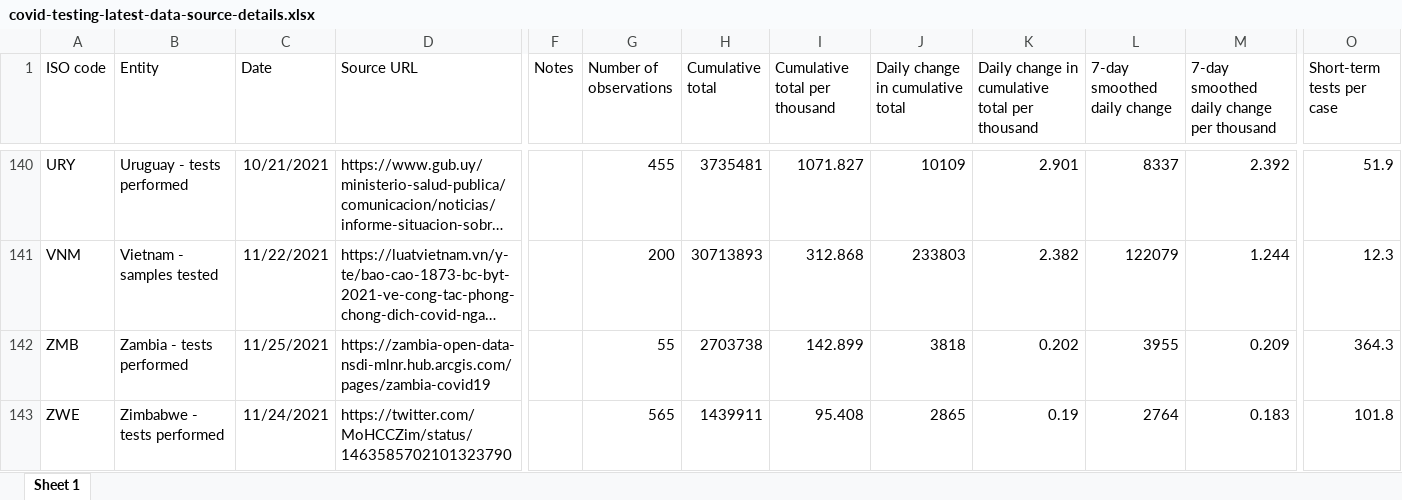
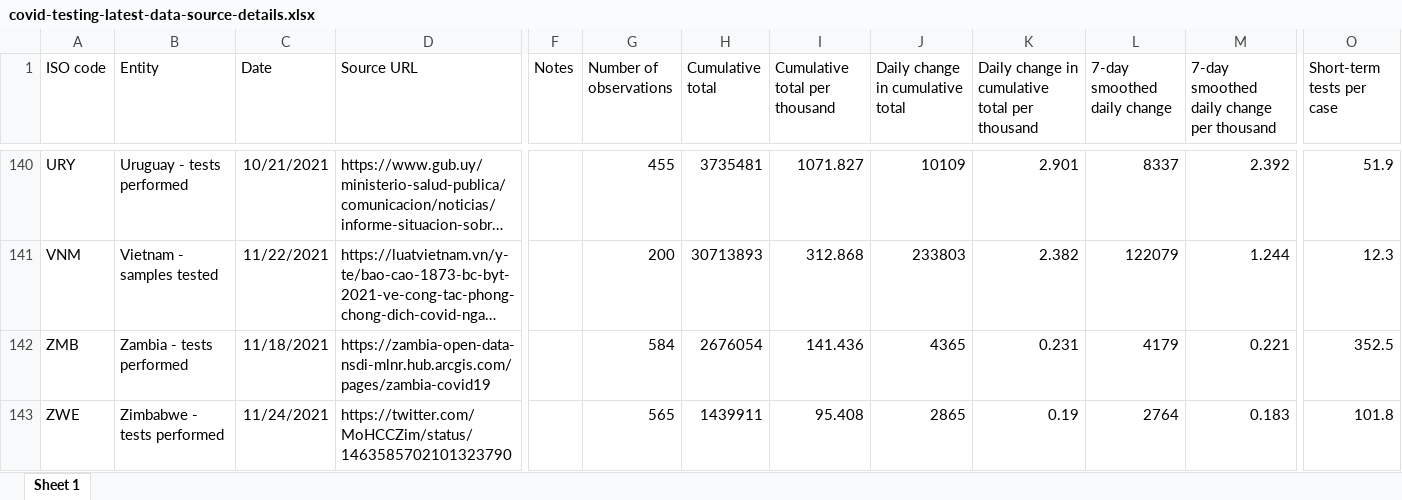
Before and after one commit to upamapsb/Upama, an Excel workbook: public/data/testing/covid-testing-latest-data-source-details.xlsx, sheet Sheet 1, drawn as a sheet; only a part is shown, gaps mark what is left out; long unchanged cells end in …; values as stored, in another font and other column widths than the file's, no borders; the diff names each change by its address in the sheet, - before the commit and + after, or states it on an @@ line.

Commit message:
data(testing+xm): update

```diff
--- a/public/data/testing/covid-testing-latest-data-source-details.xlsx (sheet Sheet 1)
+++ b/public/data/testing/covid-testing-latest-data-source-details.xlsx (sheet Sheet 1)
-C142 (Date): 11/25/2021
+C142 (Date): 11/18/2021
-G142 (Number of observations): 55
+G142 (Number of observations): 584
-H142 (Cumulative total): 2703738
+H142 (Cumulative total): 2676054
-I142 (Cumulative total per thousand): 142.899
+I142 (Cumulative total per thousand): 141.436
-J142 (Daily change in cumulative total): 3818
+J142 (Daily change in cumulative total): 4365
-K142: 0.202
+K142: 0.231
-L142 (7-day smoothed daily change): 3955
+L142 (7-day smoothed daily change): 4179
-M142: 0.209
+M142: 0.221
-O142 (Short-term tests per case): 364.3
+O142 (Short-term tests per case): 352.5
```
Also changed, not shown: 7 other files.
